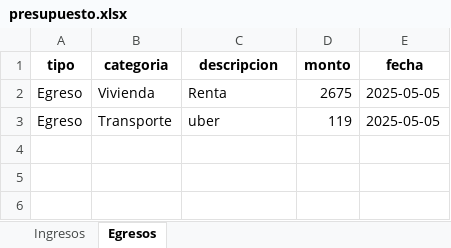
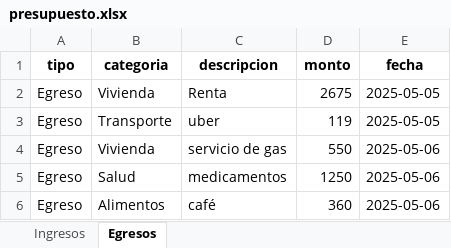
Before and after one commit to JCarlosM10/SIAGEP, an Excel workbook: data/presupuesto.xlsx, sheet Egresos, drawn as a sheet; values as stored, in another font and other column widths than the file's, no borders; the diff names each change by its address in the sheet, - before the commit and + after, or states it on an @@ line.

Commit message:
json to excel, reinicio de entradas post registro

```diff
--- a/data/presupuesto.xlsx (sheet Egresos)
+++ b/data/presupuesto.xlsx (sheet Egresos)
+row 4: Egreso | Vivienda | servicio de gas | 550 | 2025-05-06
+row 5: Egreso | Salud | medicamentos | 1250 | 2025-05-06
+row 6: Egreso | Alimentos | café | 360 | 2025-05-06
```
Also changed, not shown: sheet Ingresos, 3 other files.
